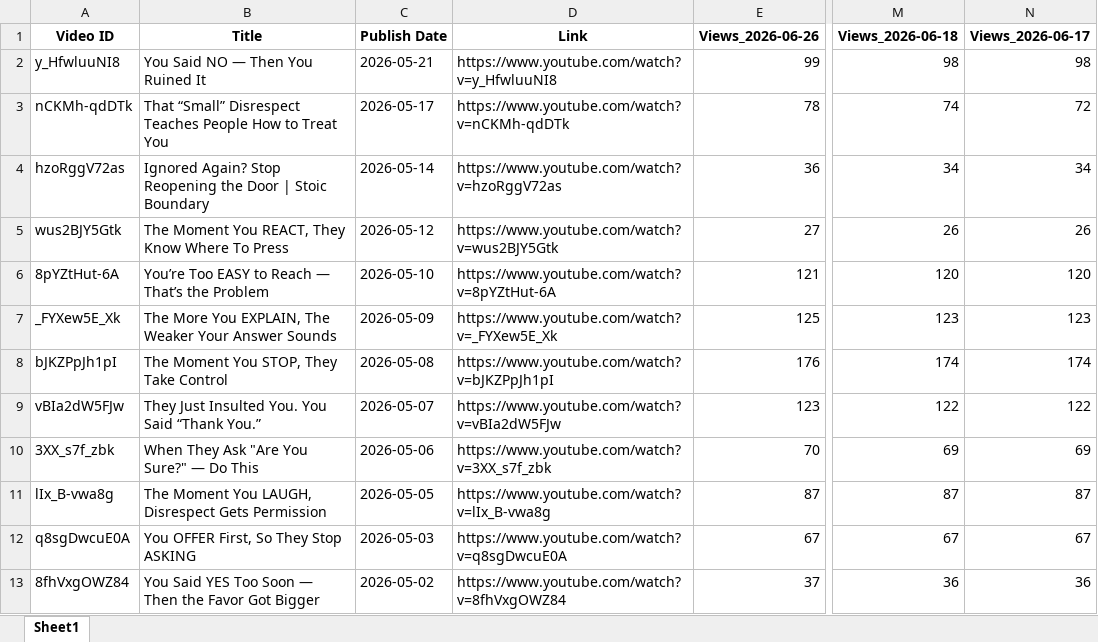
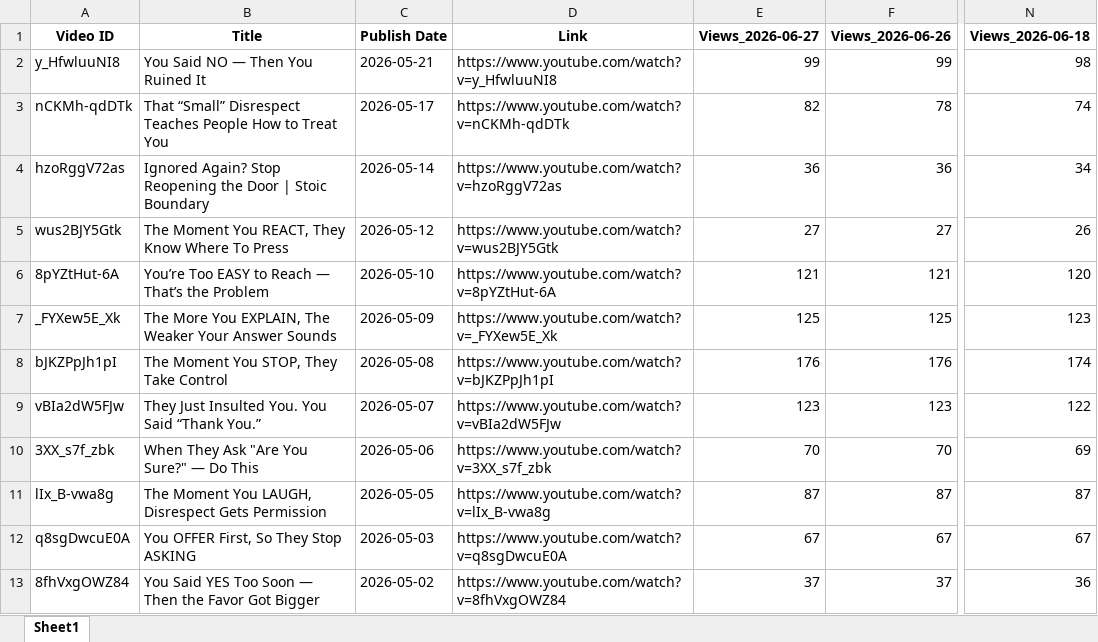
Before and after one commit to queen10022004-create/daily-views, an Excel workbook: history_stoicether.xlsx, sheet Sheet1, drawn as a sheet; only a part is shown, gaps mark what is left out; values as stored, in another font and other column widths than the file's, no borders; removed rows and columns are numbered as before the commit, all else as after; the diff names each change by its address in the sheet, - before the commit and + after, or states it on an @@ line.

```diff
--- a/history_stoicether.xlsx (sheet Sheet1)
+++ b/history_stoicether.xlsx (sheet Sheet1)
+column E (Views_2026-06-27), rows 2-13: 99 | 82 | 36 | 27 | 121 | 125 | 176 | 123 | 70 | 87 | 67 | 37
-column N (Views_2026-06-17), rows 2-13: 98 | 72 | 34 | 26 | 120 | 123 | 174 | 122 | 69 | 87 | 67 | 36
```
Also changed, not shown: report_views_increased.xlsx.
